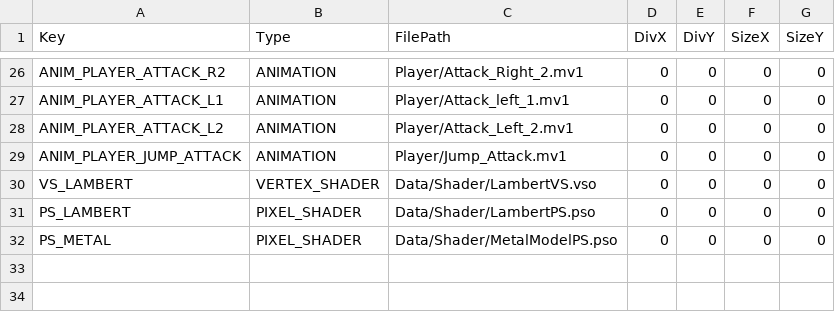
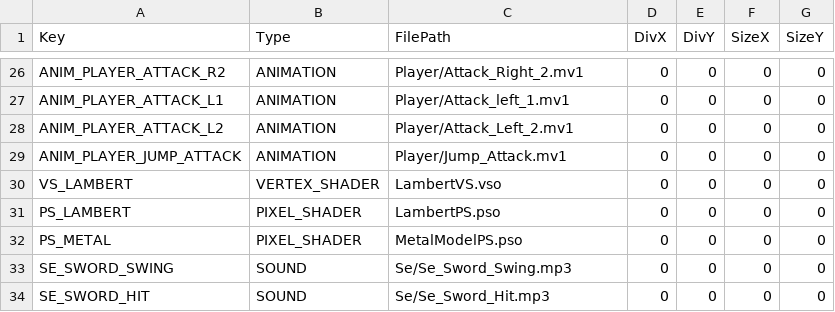
Before and after one commit to nemuiyozzz/Game_Works_Winter_2026, a CSV file: Data/Csv/ResourceList.csv, drawn as a sheet; only a part is shown, gaps mark what is left out.

```diff
--- a/Data/Csv/ResourceList.csv
+++ b/Data/Csv/ResourceList.csv
@@ -29,4 +29,6 @@ ANIM_PLAYER_ATTACK_L2,ANIMATION,Player/Attack_Left_2.mv1,0,0,0,0
 ANIM_PLAYER_JUMP_ATTACK,ANIMATION,Player/Jump_Attack.mv1,0,0,0,0
-VS_LAMBERT,VERTEX_SHADER,Data/Shader/LambertVS.vso,0,0,0,0
-PS_LAMBERT,PIXEL_SHADER,Data/Shader/LambertPS.pso,0,0,0,0
-PS_METAL,PIXEL_SHADER,Data/Shader/MetalModelPS.pso,0,0,0,0
+VS_LAMBERT,VERTEX_SHADER,LambertVS.vso,0,0,0,0
+PS_LAMBERT,PIXEL_SHADER,LambertPS.pso,0,0,0,0
+PS_METAL,PIXEL_SHADER,MetalModelPS.pso,0,0,0,0
+SE_SWORD_SWING,SOUND,Se/Se_Sword_Swing.mp3,0,0,0,0
+SE_SWORD_HIT,SOUND,Se/Se_Sword_Hit.mp3,0,0,0,0
```
Also changed, not shown: 17 other files.
